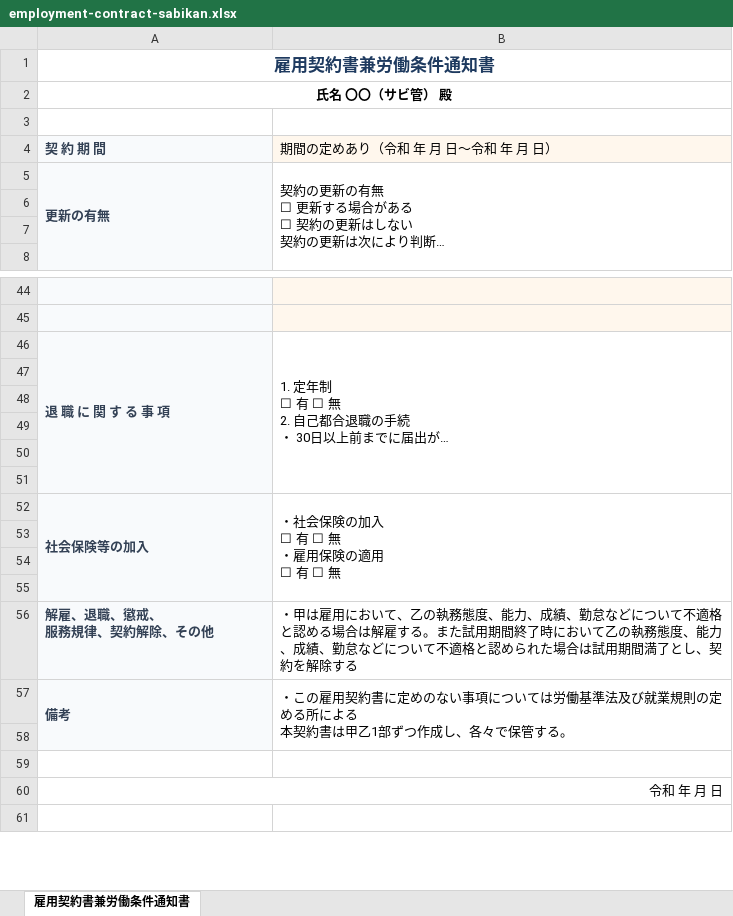
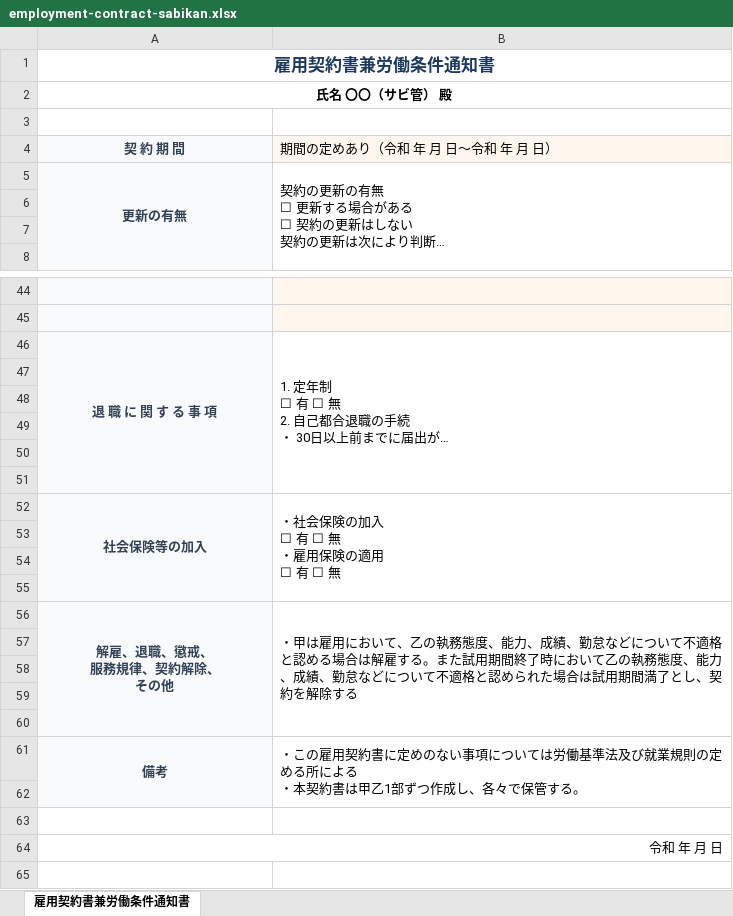
Before and after one commit to rinden-lgtm/b-type-opening-manual, an Excel workbook: docs/public/downloads/employment-contract-sabikan.xlsx, sheet 雇用契約書兼労働条件通知書, drawn as a sheet; only a part is shown, gaps mark what is left out; long unchanged cells end in …; values as stored, in another font and other column widths than the file's, no borders; addresses are those after the commit; ↵ is a line break in a cell; the diff covers the shown part only; the diff names each change by its address in the sheet, - before the commit and + after, or states it on an @@ line.

```diff
--- a/docs/public/downloads/employment-contract-sabikan.xlsx (sheet 雇用契約書兼労働条件通知書)
+++ b/docs/public/downloads/employment-contract-sabikan.xlsx (sheet 雇用契約書兼労働条件通知書)
-A4:A5 alignment: left
+A4:A5 alignment: center
-A46 alignment: left
+A46 alignment: center
-A52 alignment: left
+A52 alignment: center
-A56 (契 約 期 間): 解雇、退職、懲戒、 ↵ 服務規律、契約解除、その他
+A56 (契 約 期 間): 解雇、退職、懲戒、 ↵ 服務規律、契約解除、 ↵ その他
-A56 alignment: left
+A56 alignment: center
+A56:A60 merged
+B56:B60 merged
+row 57: (empty)
+row 58: (empty)
+row 59: (empty)
+row 60: (empty)
-A61 alignment: left
+A61 alignment: center
-B61 (期間の定めあり（令和 年 月 日〜令和 年 月 日）): …による ↵ 本契約書…
+B61 (期間の定めあり（令和 年 月 日〜令和 年 月 日）): …による ↵ ・本契約書…
```
Also changed, not shown: cell formats elsewhere in this sheet, docs/public/downloads/employment-contract-staff.xlsx, 4 other files.
